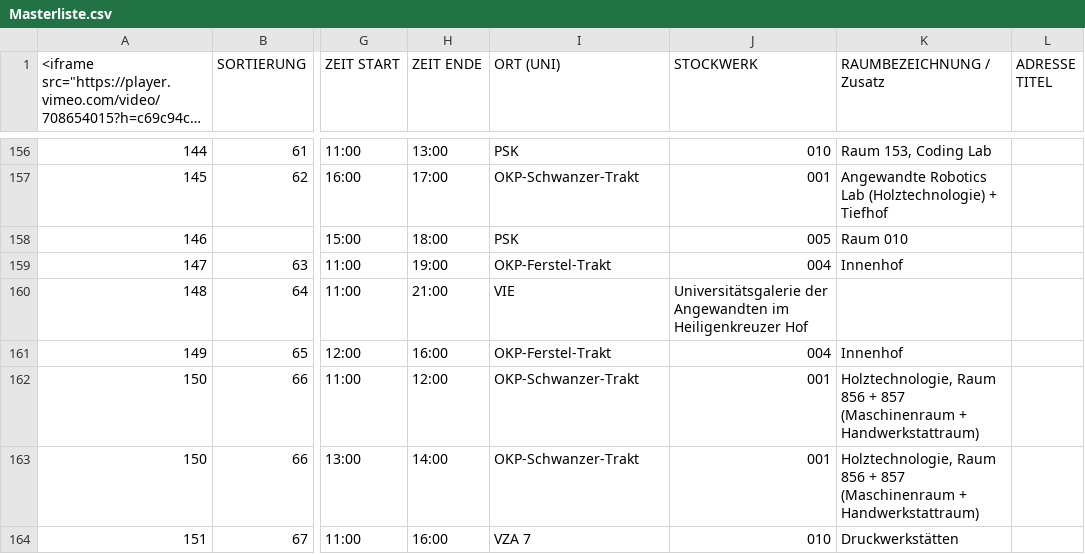
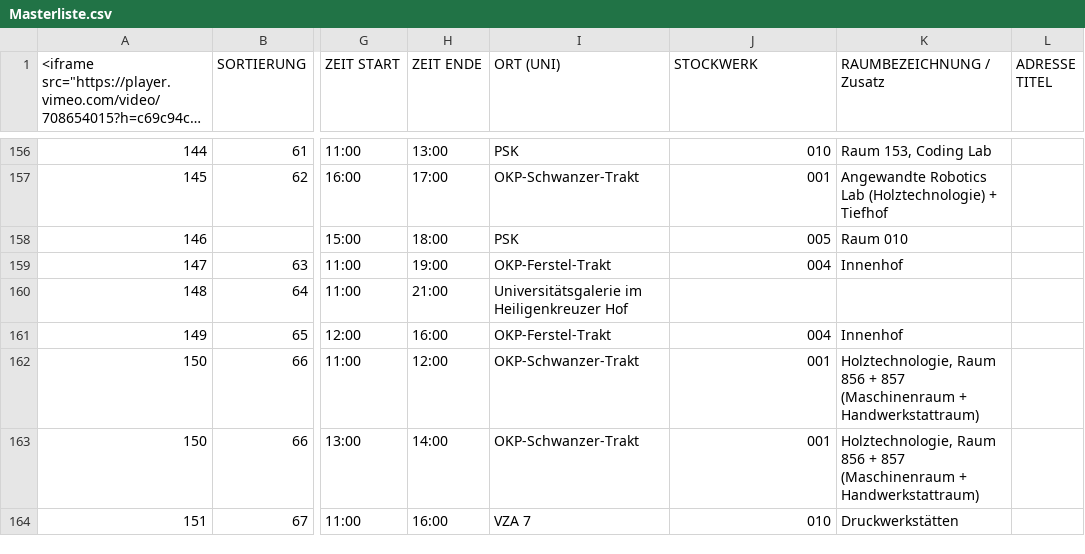
Before and after one commit to matovincetic/storyblok-csv-import-example, a CSV file: 2022/Masterliste.csv, drawn as a sheet; only a part is shown, gaps mark what is left out; long unchanged cells end in …; the diff covers the shown part only; the diff names each change by its address in the sheet, - before the commit and + after, or states it on an @@ line.

```diff
--- a/2022/Masterliste.csv
+++ b/2022/Masterliste.csv
-I160 (ORT (UNI)): VIE
+I160 (ORT (UNI)): Universitätsgalerie im Heiligenkreuzer Hof
-J160 (STOCKWERK): Universitätsgalerie der Angewandten im Heiligenkreuzer Hof
+J160 (STOCKWERK): (empty)
```
Also changed, not shown: 17 edited cells elsewhere in this file, 1 other file.
